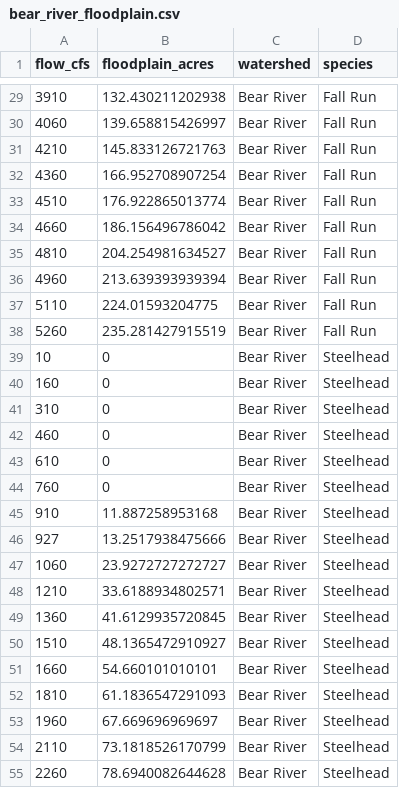
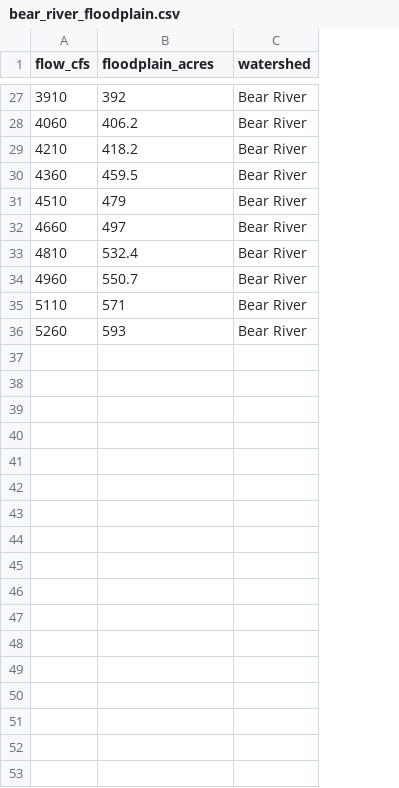
Before and after one commit to FlowWest/cvpiaHabitat, a CSV file: data-raw/floodplain/bear_river_floodplain.csv, drawn as a sheet; only a part is shown, gaps mark what is left out; removed rows and columns are numbered as before the commit, all else as after; the diff covers the shown part only; the diff names each change by its address in the sheet, - before the commit and + after, or states it on an @@ line.

```diff
--- a/data-raw/floodplain/bear_river_floodplain.csv
+++ b/data-raw/floodplain/bear_river_floodplain.csv
-column D (species), rows 29-38: all Fall Run
-B27 (floodplain_acres): 132.430211202938
+B27 (floodplain_acres): 392
-B28 (floodplain_acres): 139.658815426997
+B28 (floodplain_acres): 406.2
-B29 (floodplain_acres): 145.833126721763
+B29 (floodplain_acres): 418.2
-B30 (floodplain_acres): 166.952708907254
+B30 (floodplain_acres): 459.5
-B31 (floodplain_acres): 176.922865013774
+B31 (floodplain_acres): 479
-B32 (floodplain_acres): 186.156496786042
+B32 (floodplain_acres): 497
-B33 (floodplain_acres): 204.254981634527
+B33 (floodplain_acres): 532.4
-B34 (floodplain_acres): 213.639393939394
+B34 (floodplain_acres): 550.7
-B35 (floodplain_acres): 224.01593204775
+B35 (floodplain_acres): 571
-B36 (floodplain_acres): 235.281427915519
+B36 (floodplain_acres): 593
-row 39: 10 | 0 | Bear River | Steelhead
-row 40: 160 | 0 | Bear River | Steelhead
-row 41: 310 | 0 | Bear River | Steelhead
-row 42: 460 | 0 | Bear River | Steelhead
-row 43: 610 | 0 | Bear River | Steelhead
-row 44: 760 | 0 | Bear River | Steelhead
-row 45: 910 | 11.887258953168 | Bear River | Steelhead
-row 46: 927 | 13.2517938475666 | Bear River | Steelhead
-row 47: 1060 | 23.9272727272727 | Bear River | Steelhead
-row 48: 1210 | 33.6188934802571 | Bear River | Steelhead
-row 49: 1360 | 41.6129935720845 | Bear River | Steelhead
-row 50: 1510 | 48.1365472910927 | Bear River | Steelhead
-row 51: 1660 | 54.660101010101 | Bear River | Steelhead
-row 52: 1810 | 61.1836547291093 | Bear River | Steelhead
-row 53: 1960 | 67.669696969697 | Bear River | Steelhead
-row 54: 2110 | 73.1818526170799 | Bear River | Steelhead
-row 55: 2260 | 78.6940082644628 | Bear River | Steelhead
```
Also changed, not shown: 22 removed rows and 24 edited cells elsewhere in this file, data-raw/floodplain/american_river_floodplain.csv, data-raw/floodplain/big_chico_creek_floodplain.csv, 14 other files.
